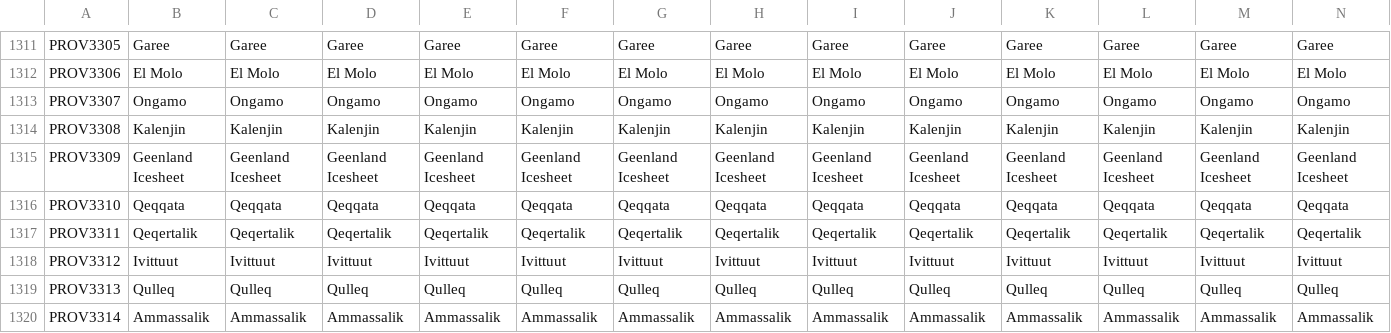
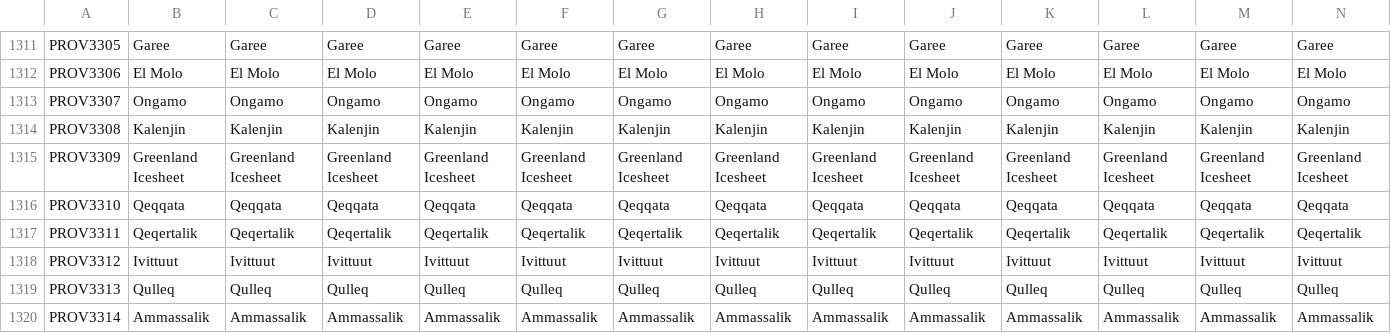
Before and after one commit to JFDCamara/Umbra-Spherae, a CSV file: Umbra_Spherae/localisation/0_US_provinces_pinyin.csv, drawn as a sheet; only a part is shown, gaps mark what is left out; the diff names each change by its address in the sheet, - before the commit and + after, or states it on an @@ line.

Commit message:
Interior East Africa Update
Positions done, there must be a stray pixel somewhere with a Pommeranian province

```diff
--- a/Umbra_Spherae/localisation/0_US_provinces_pinyin.csv
+++ b/Umbra_Spherae/localisation/0_US_provinces_pinyin.csv
-B1315: Geenland Icesheet
+B1315: Greenland Icesheet
-C1315: Geenland Icesheet
+C1315: Greenland Icesheet
-D1315: Geenland Icesheet
+D1315: Greenland Icesheet
-E1315: Geenland Icesheet
+E1315: Greenland Icesheet
-F1315: Geenland Icesheet
+F1315: Greenland Icesheet
-G1315: Geenland Icesheet
+G1315: Greenland Icesheet
-H1315: Geenland Icesheet
+H1315: Greenland Icesheet
-I1315: Geenland Icesheet
+I1315: Greenland Icesheet
-J1315: Geenland Icesheet
+J1315: Greenland Icesheet
-K1315: Geenland Icesheet
+K1315: Greenland Icesheet
-L1315: Geenland Icesheet
+L1315: Greenland Icesheet
-M1315: Geenland Icesheet
+M1315: Greenland Icesheet
-N1315: Geenland Icesheet
+N1315: Greenland Icesheet
```
Also changed, not shown: Umbra_Spherae/localisation/0_US_japan.csv, Umbra_Spherae/map/definition.csv, 14 other files.
